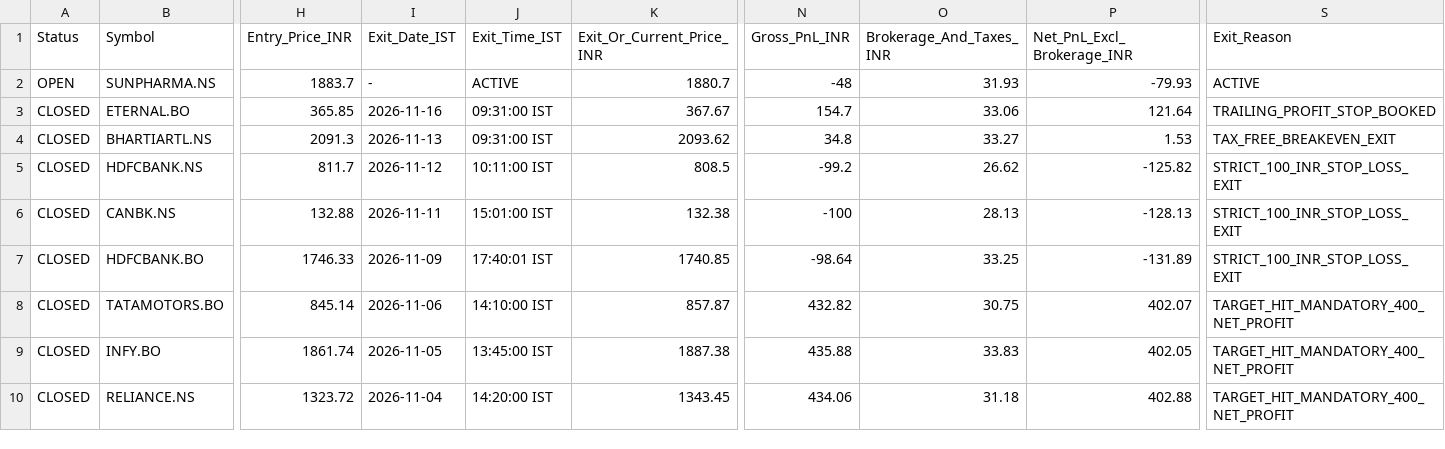
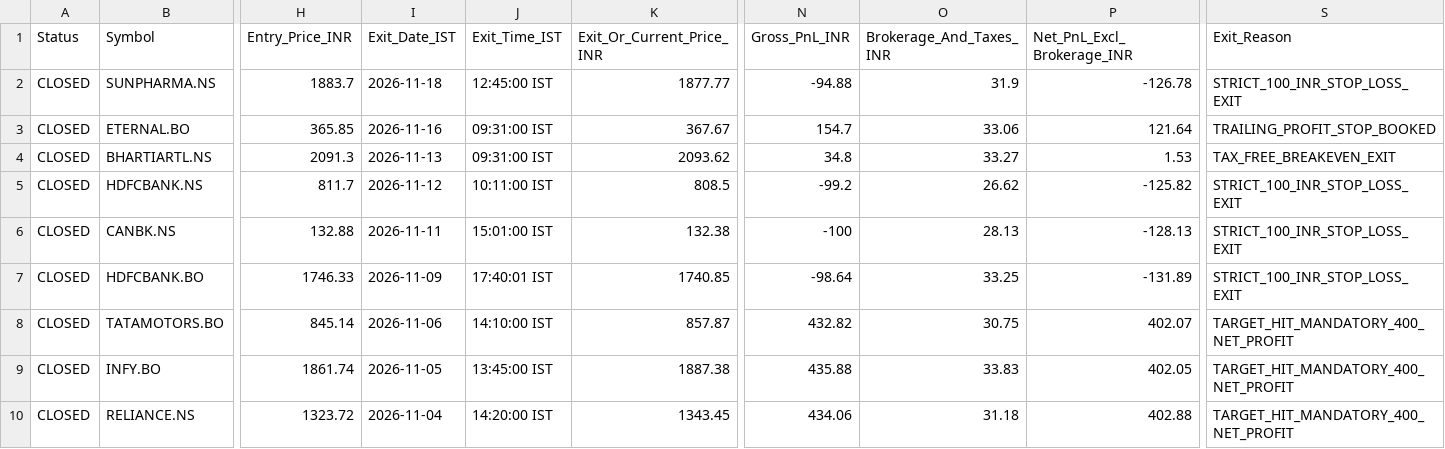
Before and after one commit to anandsurla/indian-day-trader-skill, a CSV file: reports/PAPER_TRADES_AUDIT.csv, drawn as a sheet; only a part is shown, gaps mark what is left out; the diff names each change by its address in the sheet, - before the commit and + after, or states it on an @@ line.

Commit message:
Auto-sync IST 2026-11-18 12:47:28 IST (reports/PAPER_TRADES_AUDIT.csv)

```diff
--- a/reports/PAPER_TRADES_AUDIT.csv
+++ b/reports/PAPER_TRADES_AUDIT.csv
-A2 (Status): OPEN
+A2 (Status): CLOSED
-I2 (Exit_Date_IST): -
+I2 (Exit_Date_IST): 2026-11-18
-J2 (Exit_Time_IST): ACTIVE
+J2 (Exit_Time_IST): 12:45:00 IST
-K2 (Exit_Or_Current_Price_INR): 1880.7
+K2 (Exit_Or_Current_Price_INR): 1877.77
-N2 (Gross_PnL_INR): -48
+N2 (Gross_PnL_INR): -94.88
-O2 (Brokerage_And_Taxes_INR): 31.93
+O2 (Brokerage_And_Taxes_INR): 31.9
-P2 (Net_PnL_Excl_Brokerage_INR): -79.93
+P2 (Net_PnL_Excl_Brokerage_INR): -126.78
-S2 (Exit_Reason): ACTIVE
+S2 (Exit_Reason): STRICT_100_INR_STOP_LOSS_EXIT
```
